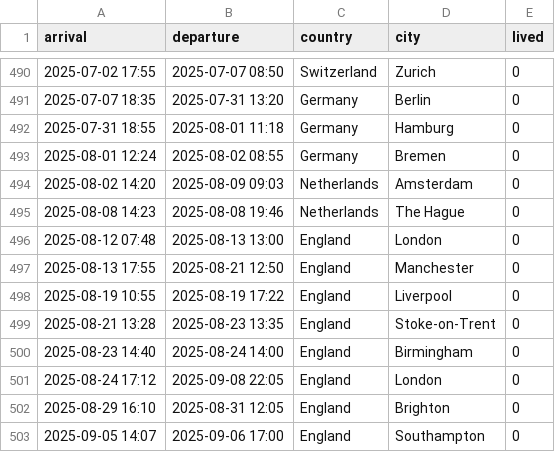
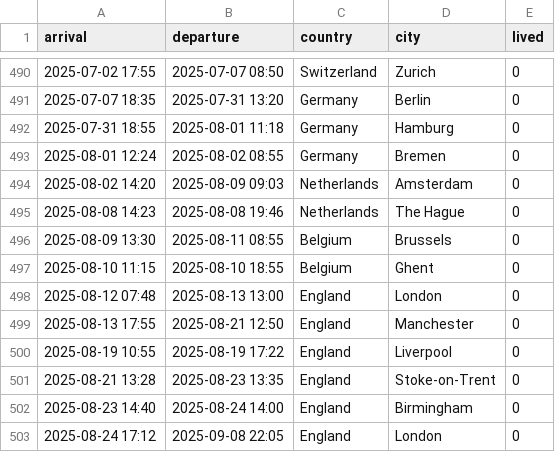
Before and after one commit to paulovelho/places, a CSV file: data.csv, drawn as a sheet; only a part is shown, gaps mark what is left out; the shorter side is filled out with more unchanged rows.

Commit message:
fixing data for adding belgium

```diff
--- a/data.csv
+++ b/data.csv
@@ -495,2 +495,4 @@ arrival,departure,country,city,lived
 2025-08-08 14:23,2025-08-08 19:46,Netherlands,The Hague,0
+2025-08-09 13:30,2025-08-11 08:55,Belgium,Brussels,0
+2025-08-10 11:15,2025-08-10 18:55,Belgium,Ghent,0
 2025-08-12 07:48,2025-08-13 13:00,England,London,0
```
Also changed, not shown: 1 other file.
